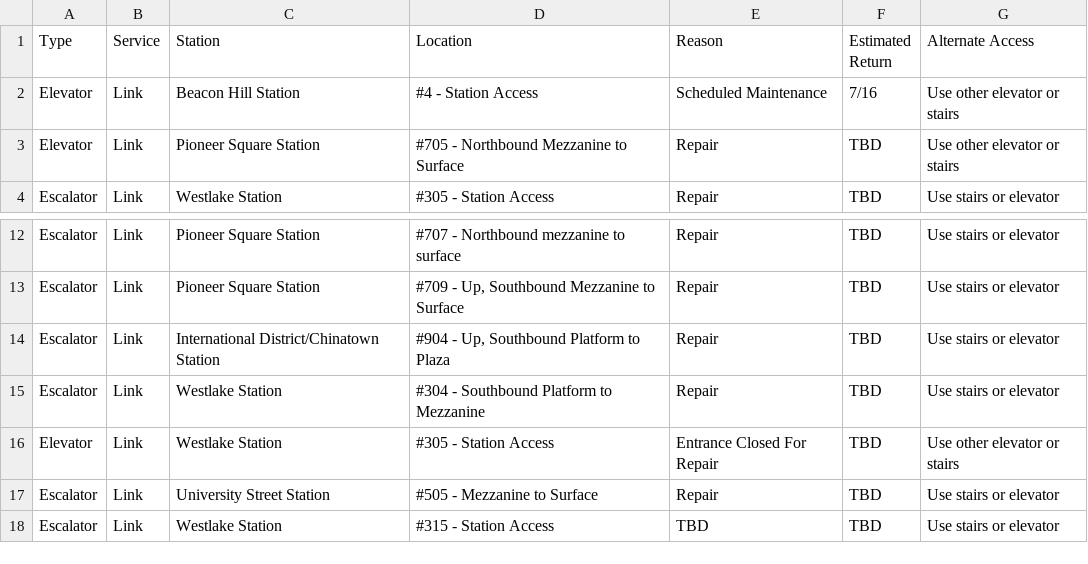
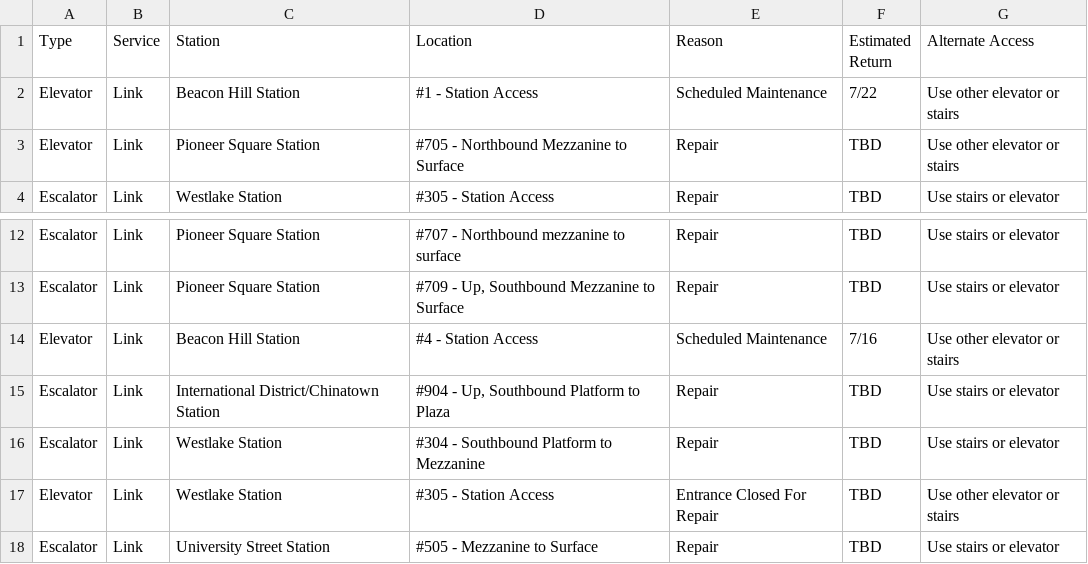
Before and after one commit to sllvn/seattle-escalators, a CSV file: data/outages.csv, drawn as a sheet; only a part is shown, gaps mark what is left out; the shorter side is filled out with more unchanged rows.

```diff
--- a/data/outages.csv
+++ b/data/outages.csv
@@ -1,3 +1,3 @@
 "Type","Service","Station","Location","Reason","Estimated Return","Alternate Access"
-"Elevator","Link","Beacon Hill Station","#4 - Station Access","Scheduled Maintenance","7/16","Use other elevator or stairs"
+"Elevator","Link","Beacon Hill Station","#1 - Station Access","Scheduled Maintenance","7/22","Use other elevator or stairs"
 "Elevator","Link","Pioneer Square Station","#705 - Northbound Mezzanine to Surface","Repair","TBD","Use other elevator or stairs"
@@ -13,2 +13,3 @@
 "Escalator","Link","Pioneer Square Station","#709 - Up, Southbound Mezzanine to Surface","Repair","TBD","Use stairs or elevator"
+"Elevator","Link","Beacon Hill Station","#4 - Station Access","Scheduled Maintenance","7/16","Use other elevator or stairs"
 "Escalator","Link","International District/Chinatown Station","#904 - Up, Southbound Platform to Plaza","Repair","TBD","Use stairs or elevator"
```
